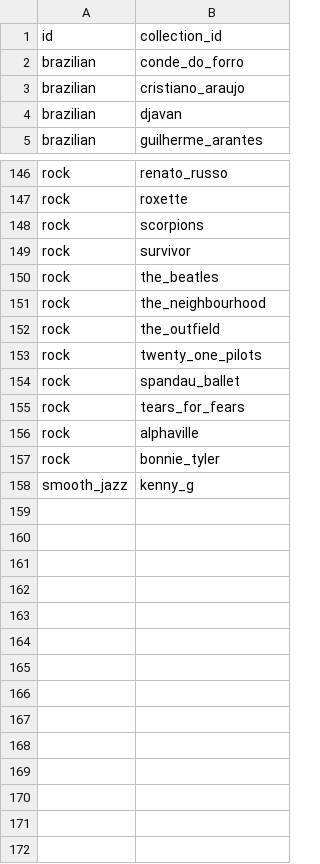
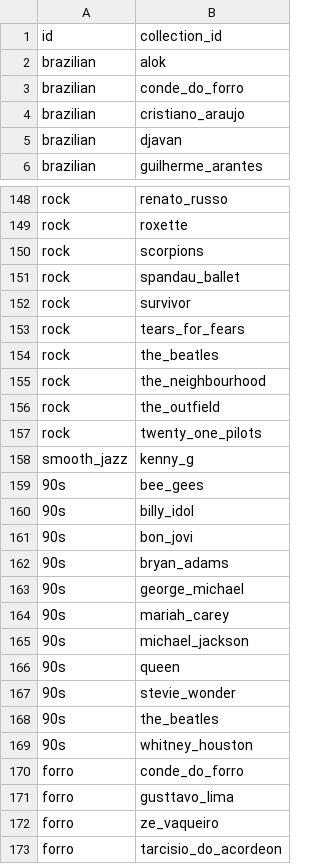
Before and after one commit to xmp3/settings, a CSV file: pages.csv, drawn as a sheet; only a part is shown, gaps mark what is left out; the diff covers the shown part only.

Commit message:
Add 90s and Forró

```diff
--- a/pages.csv
+++ b/pages.csv
@@ -1,2 +1,3 @@
 id,collection_id
+brazilian,alok
 brazilian,conde_do_forro
@@ -148,3 +150,5 @@ rock,roxette
 rock,scorpions
+rock,spandau_ballet
 rock,survivor
+rock,tears_for_fears
 rock,the_beatles
@@ -153,6 +157,17 @@ rock,the_outfield
 rock,twenty_one_pilots
-rock,spandau_ballet
-rock,tears_for_fears
-rock,alphaville
-rock,bonnie_tyler
 smooth_jazz,kenny_g
+90s,bee_gees
+90s,billy_idol
+90s,bon_jovi
+90s,bryan_adams
+90s,george_michael
+90s,mariah_carey
+90s,michael_jackson
+90s,queen
+90s,stevie_wonder
+90s,the_beatles
+90s,whitney_houston
+forro,conde_do_forro
+forro,gusttavo_lima
+forro,ze_vaqueiro
+forro,tarcisio_do_acordeon
```
Also changed, not shown: 9 moved rows elsewhere in this file.
